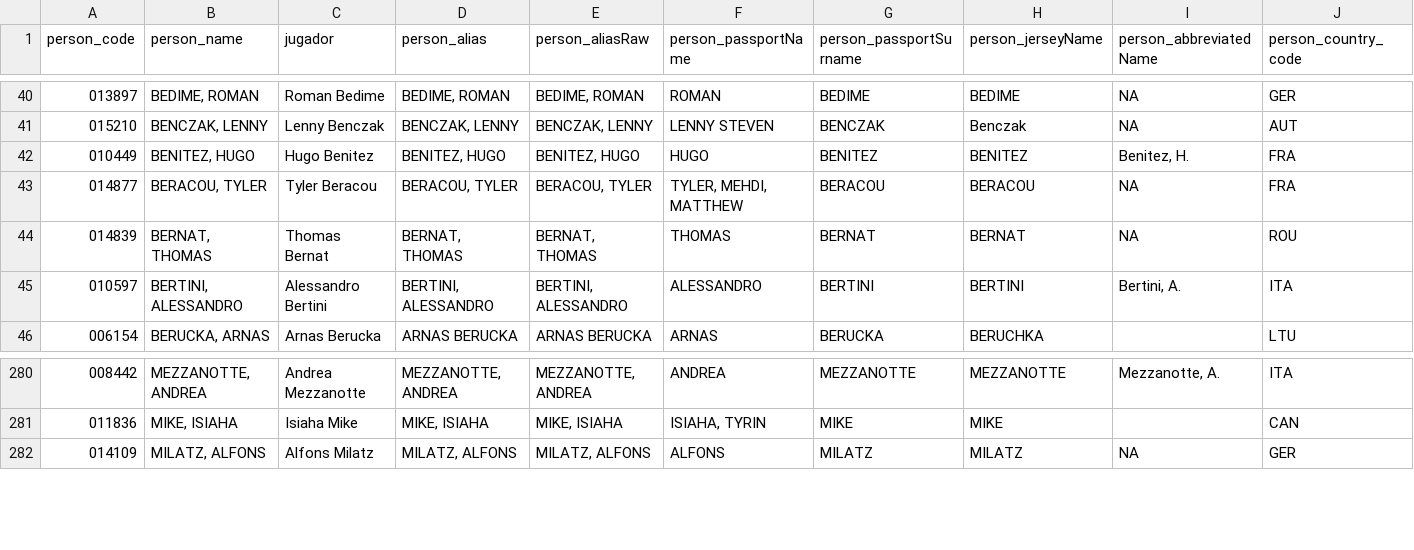
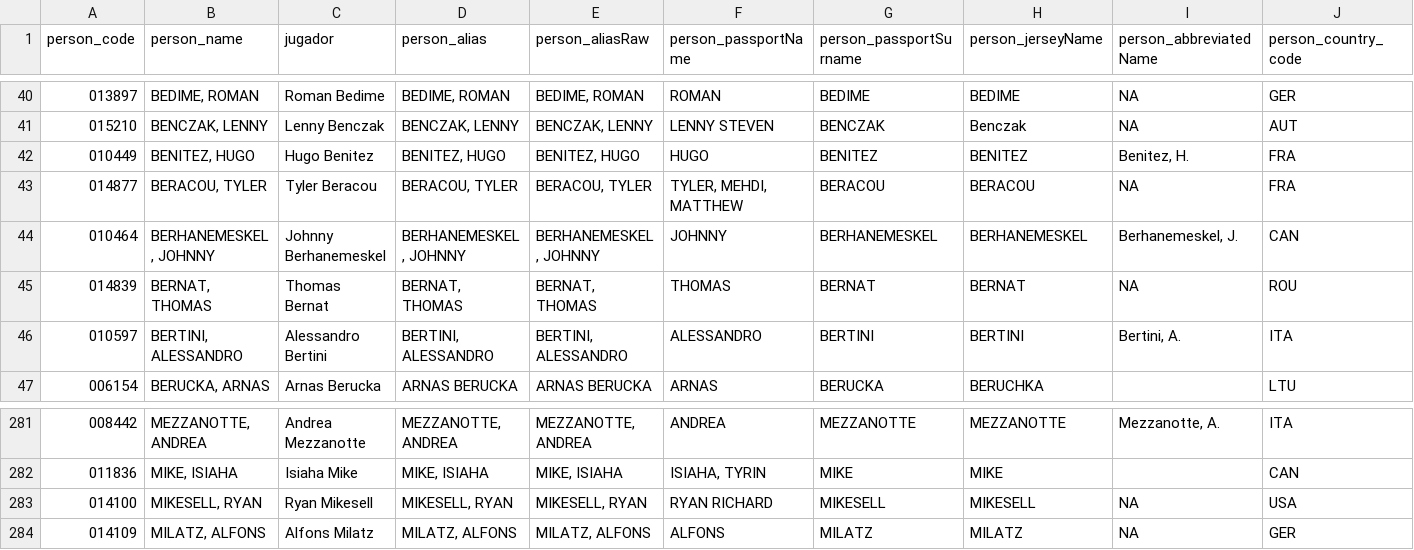
Before and after one commit to IvoVillanueva/EUROLIGAS, a CSV file: data/jugadores_eurocup_2026-27.csv, drawn as a sheet; only a part is shown, gaps mark what is left out; rows hold the shown columns only; the diff names each change by its address in the sheet, - before the commit and + after, or states it on an @@ line.

```diff
--- a/data/jugadores_eurocup_2026-27.csv
+++ b/data/jugadores_eurocup_2026-27.csv
+row 44: 010464 | BERHANEMESKEL , JOHNNY | Johnny Berhanemeskel | BERHANEMESKEL , JOHNNY | BERHANEMESKEL , JOHNNY | JOHNNY | BERHANEMESKEL | BERHANEMESKEL | Berhanemeskel, J. | CAN
+row 283: 014100 | MIKESELL, RYAN | Ryan Mikesell | MIKESELL, RYAN | MIKESELL, RYAN | RYAN RICHARD | MIKESELL | MIKESELL | NA | USA
```
